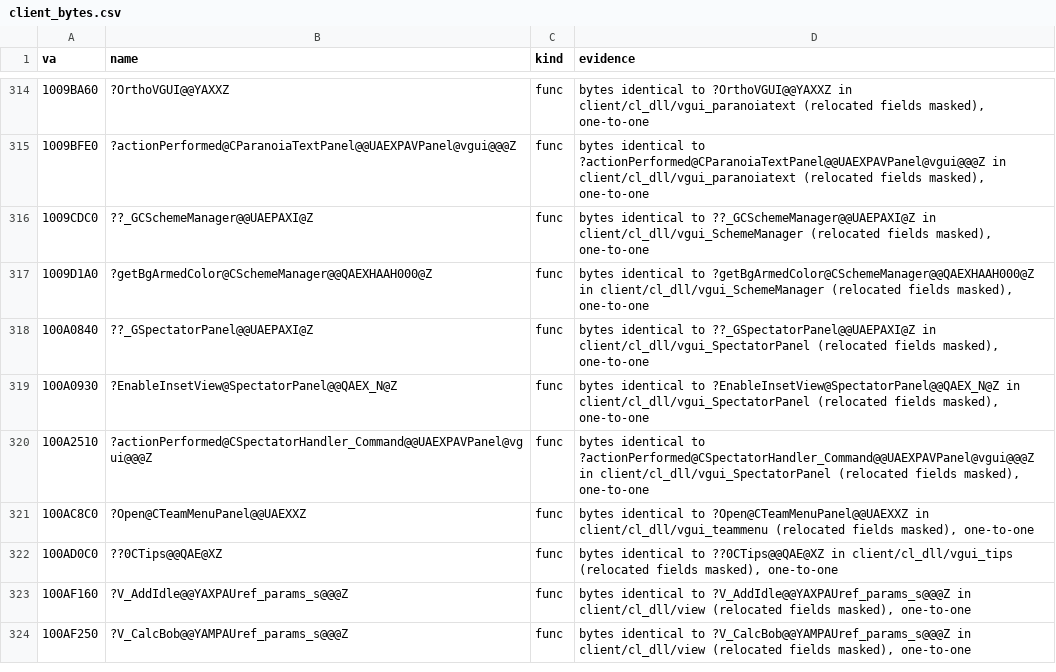
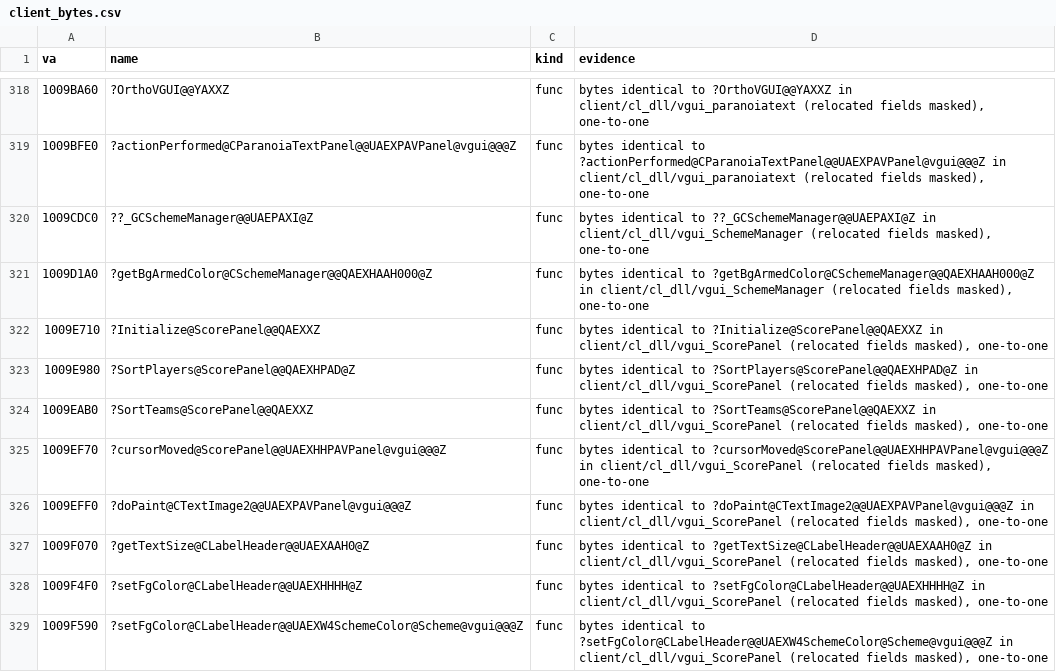
Before and after one commit to caixax/DeCoF, a CSV file: tools/symbols/client_bytes.csv, drawn as a sheet; only a part is shown, gaps mark what is left out; the shorter side is filled out with more unchanged rows; the diff covers the shown part only.

Commit message:
client: hud_redraw.cpp, vgui_ScorePanel.cpp, vgui_subtitles.cpp, hud.cpp leftovers and the viewport and CHud declarations they use (MATCHED 100% except Redraw, Think, guess_AverageFPS, DonatorCheck, Unlockables EQUIVALENT)

```diff
--- a/tools/symbols/client_bytes.csv
+++ b/tools/symbols/client_bytes.csv
@@ -317 +321,9 @@ va,name,kind,evidence
 1009D1A0,?getBgArmedColor@CSchemeManager@@QAEXHAAH000@Z,func,"bytes identical to ?getBgArmedColor@CSchemeManager@@QAEXHAAH000@Z in client/cl_dll/vgui_SchemeManager (relocated fields masked), one-to-one"
+1009E710,?Initialize@ScorePanel@@QAEXXZ,func,"bytes identical to ?Initialize@ScorePanel@@QAEXXZ in client/cl_dll/vgui_ScorePanel (relocated fields masked), one-to-one"
+1009E980,?SortPlayers@ScorePanel@@QAEXHPAD@Z,func,"bytes identical to ?SortPlayers@ScorePanel@@QAEXHPAD@Z in client/cl_dll/vgui_ScorePanel (relocated fields masked), one-to-one"
+1009EAB0,?SortTeams@ScorePanel@@QAEXXZ,func,"bytes identical to ?SortTeams@ScorePanel@@QAEXXZ in client/cl_dll/vgui_ScorePanel (relocated fields masked), one-to-one"
+1009EF70,?cursorMoved@ScorePanel@@UAEXHHPAVPanel@vgui@@@Z,func,"bytes identical to ?cursorMoved@ScorePanel@@UAEXHHPAVPanel@vgui@@@Z in client/cl_dll/vgui_ScorePanel (relocated fields masked), one-to-one"
+1009EFF0,?doPaint@CTextImage2@@UAEXPAVPanel@vgui@@@Z,func,"bytes identical to ?doPaint@CTextImage2@@UAEXPAVPanel@vgui@@@Z in client/cl_dll/vgui_ScorePanel (relocated fields masked), one-to-one"
+1009F070,?getTextSize@CLabelHeader@@UAEXAAH0@Z,func,"bytes identical to ?getTextSize@CLabelHeader@@UAEXAAH0@Z in client/cl_dll/vgui_ScorePanel (relocated fields masked), one-to-one"
+1009F4F0,?setFgColor@CLabelHeader@@UAEXHHHH@Z,func,"bytes identical to ?setFgColor@CLabelHeader@@UAEXHHHH@Z in client/cl_dll/vgui_ScorePanel (relocated fields masked), one-to-one"
+1009F590,?setFgColor@CLabelHeader@@UAEXW4SchemeColor@Scheme@vgui@@@Z,func,"bytes identical to ?setFgColor@CLabelHeader@@UAEXW4SchemeColor@Scheme@vgui@@@Z in client/cl_dll/vgui_ScorePanel (relocated fields masked), one-to-one"
```
Also changed, not shown: 9 added rows elsewhere in this file, tools/symbols/client_manual.csv, tools/symbols/client_position.csv, 17 other files.
